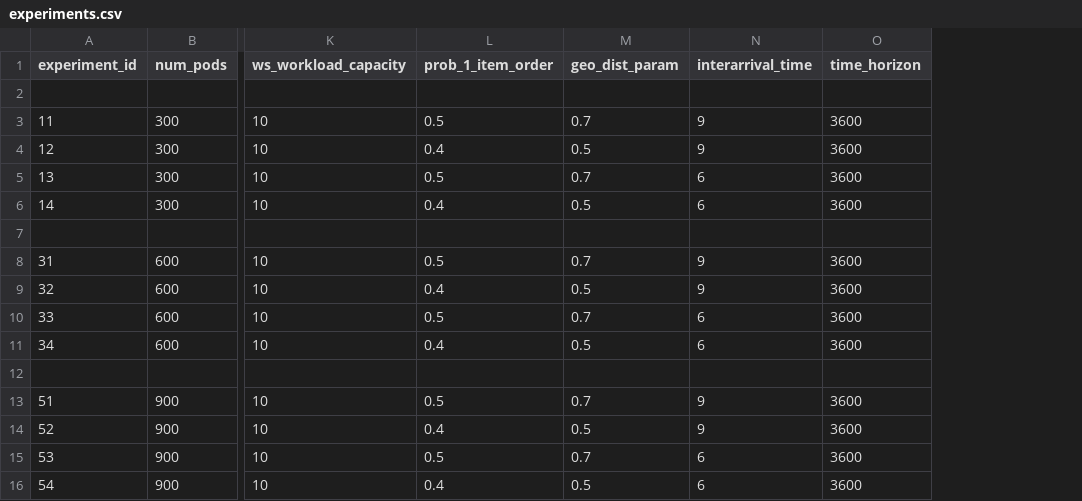
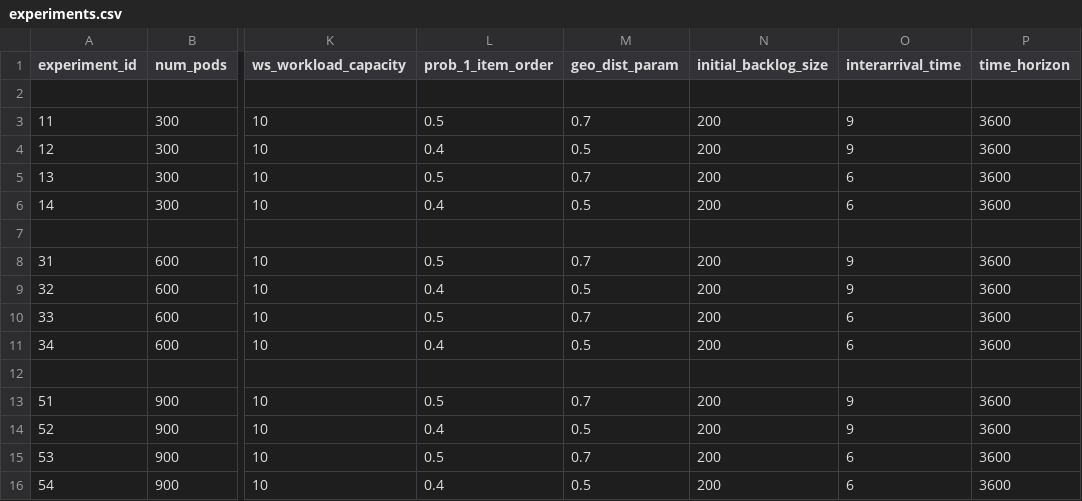
Before and after one commit to MartiChiodo/OMERO_TaskDesign, a CSV file: Simulator/experiments.csv, drawn as a sheet; only a part is shown, gaps mark what is left out; the diff names each change by its address in the sheet, - before the commit and + after, or states it on an @@ line.

```diff
--- a/Simulator/experiments.csv
+++ b/Simulator/experiments.csv
+column N (initial_backlog_size), rows 3-16: 200 | 200 | 200 | 200 |  | 200 | 200 | 200 | 200 |  | 200 | 200 | 200 | 200
```
Also changed, not shown: 2 other files.
